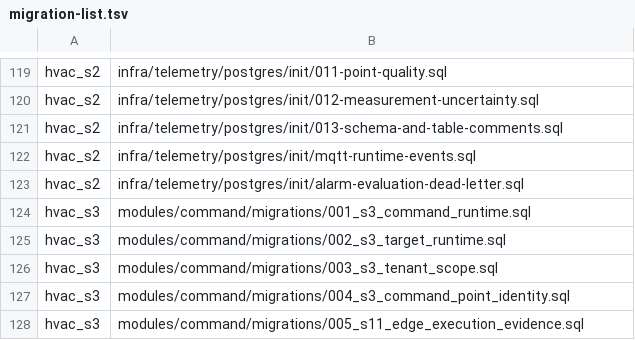
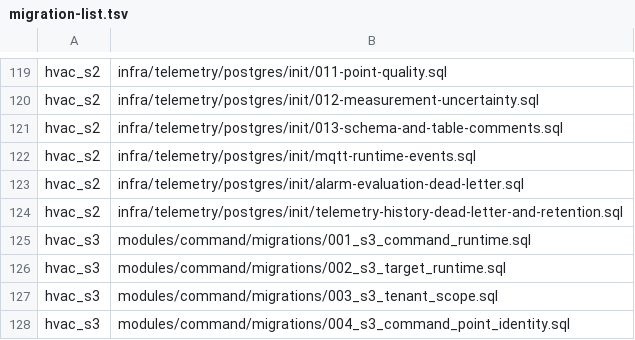
Before and after one commit to SwayingWindmill/HVAC_web, a TSV file: deploy/platform/phase1/migrations/migration-list.tsv, drawn as a sheet; only a part is shown, gaps mark what is left out; the shorter side is filled out with more unchanged rows.

Commit message:
fix(telemetry): harden offline backfill isolation, poison-pill quarantine, and retention (#892)
* fix(telemetry,maintenance,deploy): add outbox DLQ/retention SQL, ClickHouse cleanup grants, and Compose guardrails

* fix(connectivity): propagate EdgeReplay, fix rate-limit ack loss, and isolate 400 poison pills

* fix(telemetry): isolate EdgeReplay, prevent snapshot rollback, and quarantine poison pills

* fix(telemetry): resolve wave 1 review findings for replay, cas, and retention

---------

Co-authored-by: SwayingWindmill <178725003+SwayingWindmill@users.noreply.github.com>

```diff
--- a/deploy/platform/phase1/migrations/migration-list.tsv
+++ b/deploy/platform/phase1/migrations/migration-list.tsv
@@ -123,2 +123,3 @@ hvac_s2|infra/telemetry/postgres/init/mqtt-runtime-events.sql
 hvac_s2|infra/telemetry/postgres/init/alarm-evaluation-dead-letter.sql
+hvac_s2|infra/telemetry/postgres/init/telemetry-history-dead-letter-and-retention.sql
 hvac_s3|modules/command/migrations/001_s3_command_runtime.sql
```
Also changed, not shown: 43 other files.
